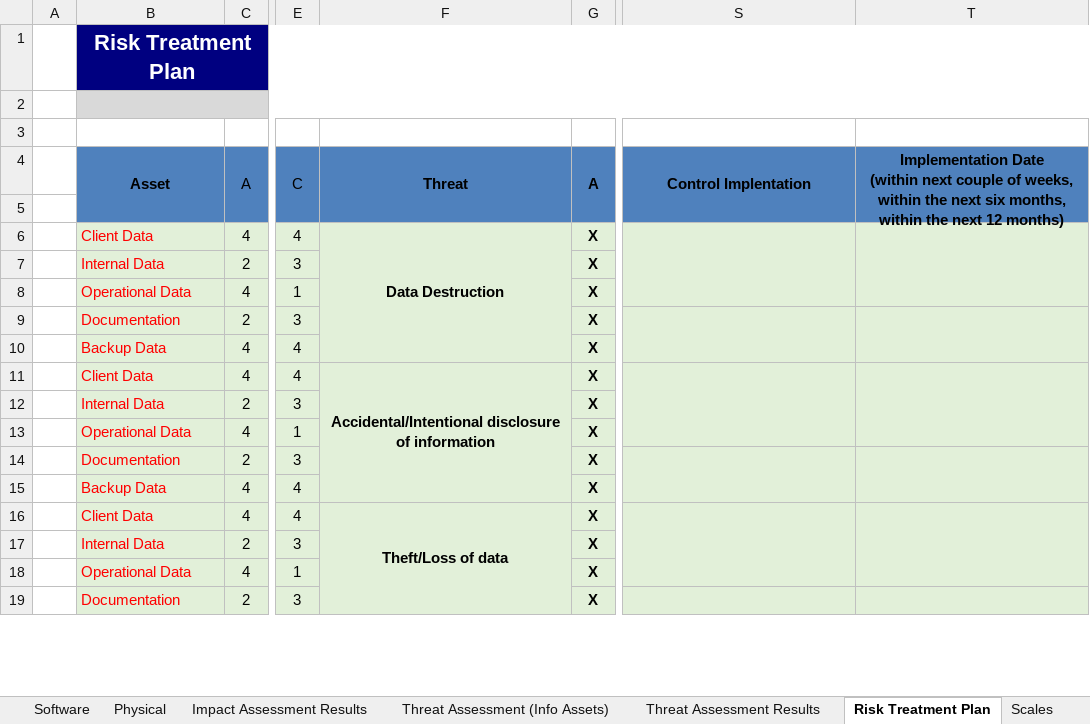
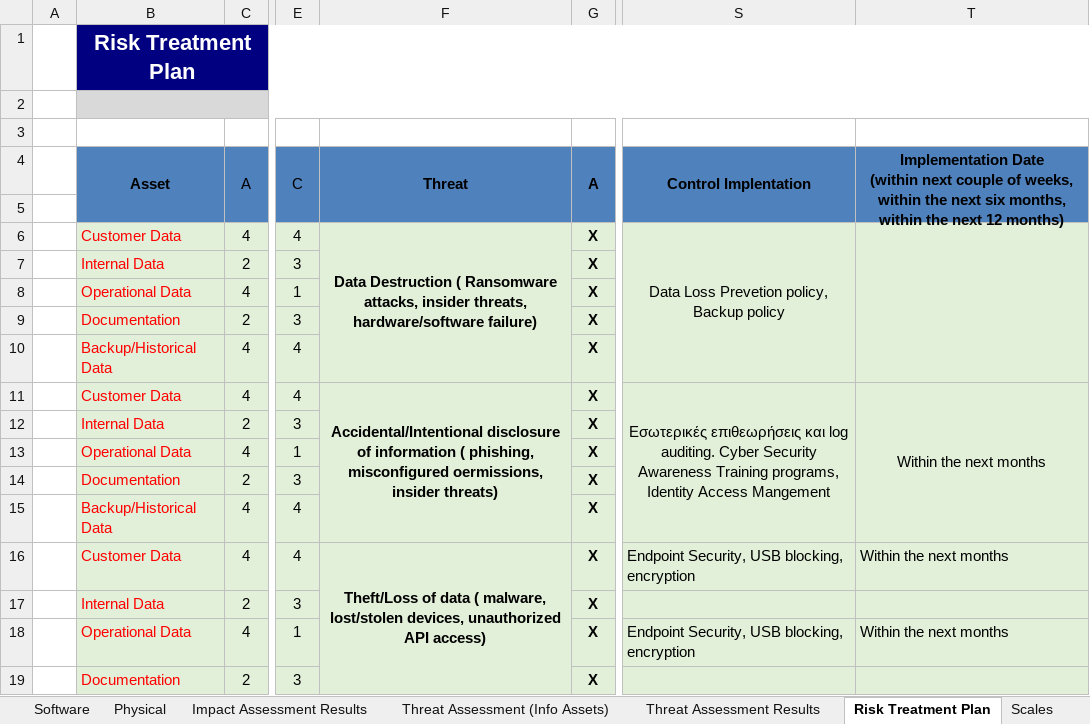
Before and after one commit to rafis-hub/info_sec_goverance, an Excel workbook: ergasia2/Risk_Management_final_mr.xlsx, sheet Risk Treatment Plan, drawn as a sheet; only a part is shown, gaps mark what is left out; values as stored, in another font and other column widths than the file's, no borders; conditional formats not drawn; the diff covers the shown part only; the diff names each change by its address in the sheet, - before the commit and + after, or states it on an @@ line.

```diff
--- a/ergasia2/Risk_Management_final_mr.xlsx (sheet Risk Treatment Plan)
+++ b/ergasia2/Risk_Management_final_mr.xlsx (sheet Risk Treatment Plan)
-B6 (Asset): Client Data
+B6 (Asset): Customer Data
-F6 (Threat): Data Destruction
+F6 (Threat): Data Destruction ( Ransomware attacks, insider threats, hardware/software failure)
-S6 (Control Implentation): (empty)
+S6 (Control Implentation): Data Loss Prevetion policy, Backup policy
-S6:S8 merged
+S6:S10 merged
-T6:T8 merged
+T6:T10 merged
-S9:S10 merged
-T9:T10 merged
-B10 (Asset): Backup Data
+B10 (Asset): Backup/Historical Data
-B11 (Asset): Client Data
+B11 (Asset): Customer Data
-F11 (Threat): …of information
+F11 (Threat): …of information ( phishing, misconfigured oermissions, insider threats)
-S11 (Control Implentation): (empty)
+S11 (Control Implentation): Εσωτερικές επιθεωρήσεις και log auditing. Cyber Security Awareness Training programs, Identity Access Mangement
-S11:S13 merged
+S11:S15 merged
-T11: (empty)
+T11: Within the next months
-T11:T13 merged
+T11:T15 merged
-S14:S15 merged
-T14:T15 merged
-B15 (Asset): Backup Data
+B15 (Asset): Backup/Historical Data
-B16 (Asset): Client Data
+B16 (Asset): Customer Data
-F16 (Threat): …of data
+F16 (Threat): …of data ( malware, lost/stolen devices, unauthorized API access)
-S16 (Control Implentation): (empty)
+S16 (Control Implentation): Endpoint Security, USB blocking, encryption
-S16:S18 merged
-T16: (empty)
+T16: Within the next months
-T16:T18 merged
-S18 (Control Implentation): (empty)
+S18 (Control Implentation): Endpoint Security, USB blocking, encryption
-T18: (empty)
+T18: Within the next months
-S19:S20 merged
-T19:T20 merged
```
Also changed, not shown: 8 edited cells and merged cells elsewhere in this sheet, sheet Asset Registry, sheet Impact Assessment Results, sheet Α2, sheet A5, sheet Information, sheet Threat Assessment (Info Assets), 5 more sheets, other sheet tabs, ergasia2/Risk Management_Sample_apotoeclass_for_Ergasia2.xlsx, 3 other files.
